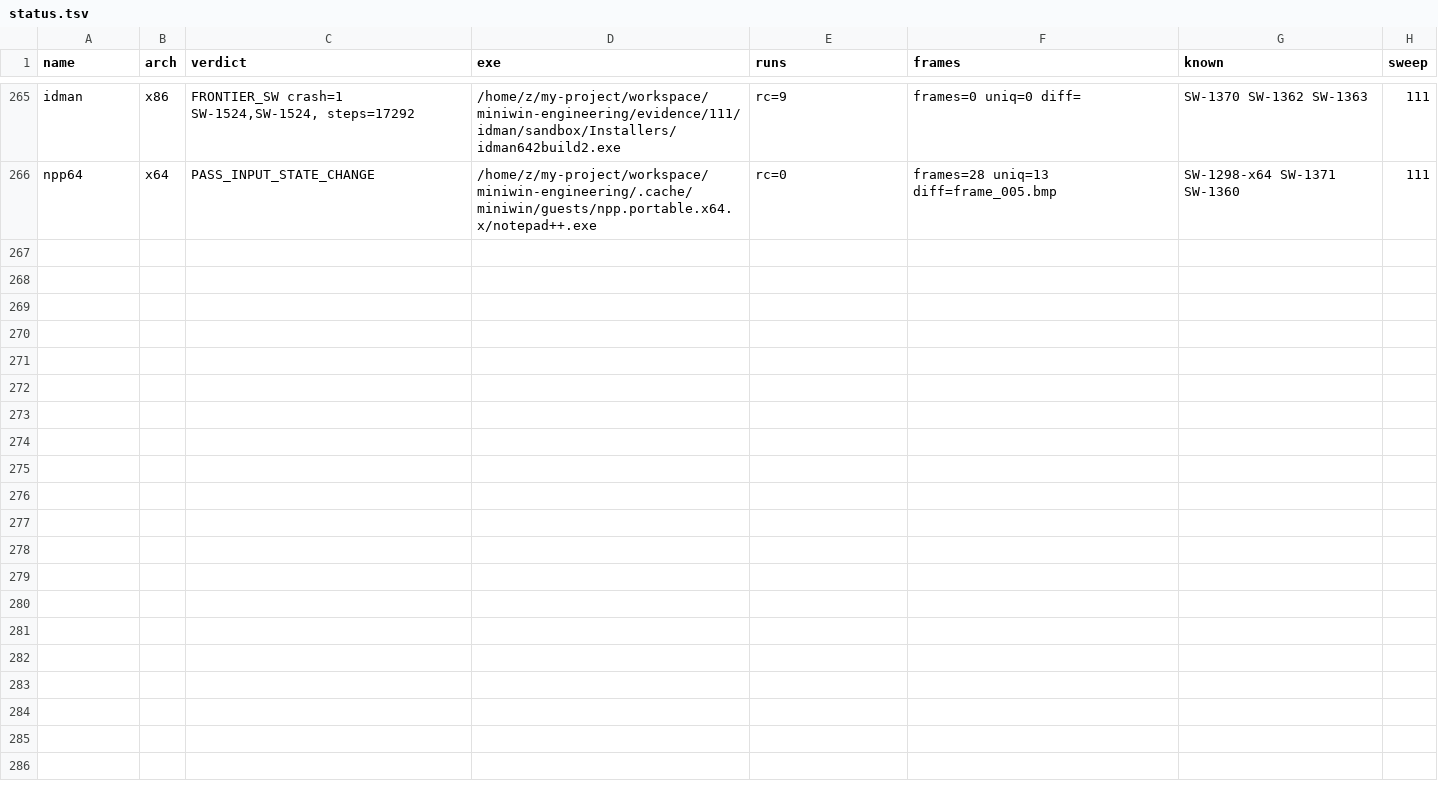
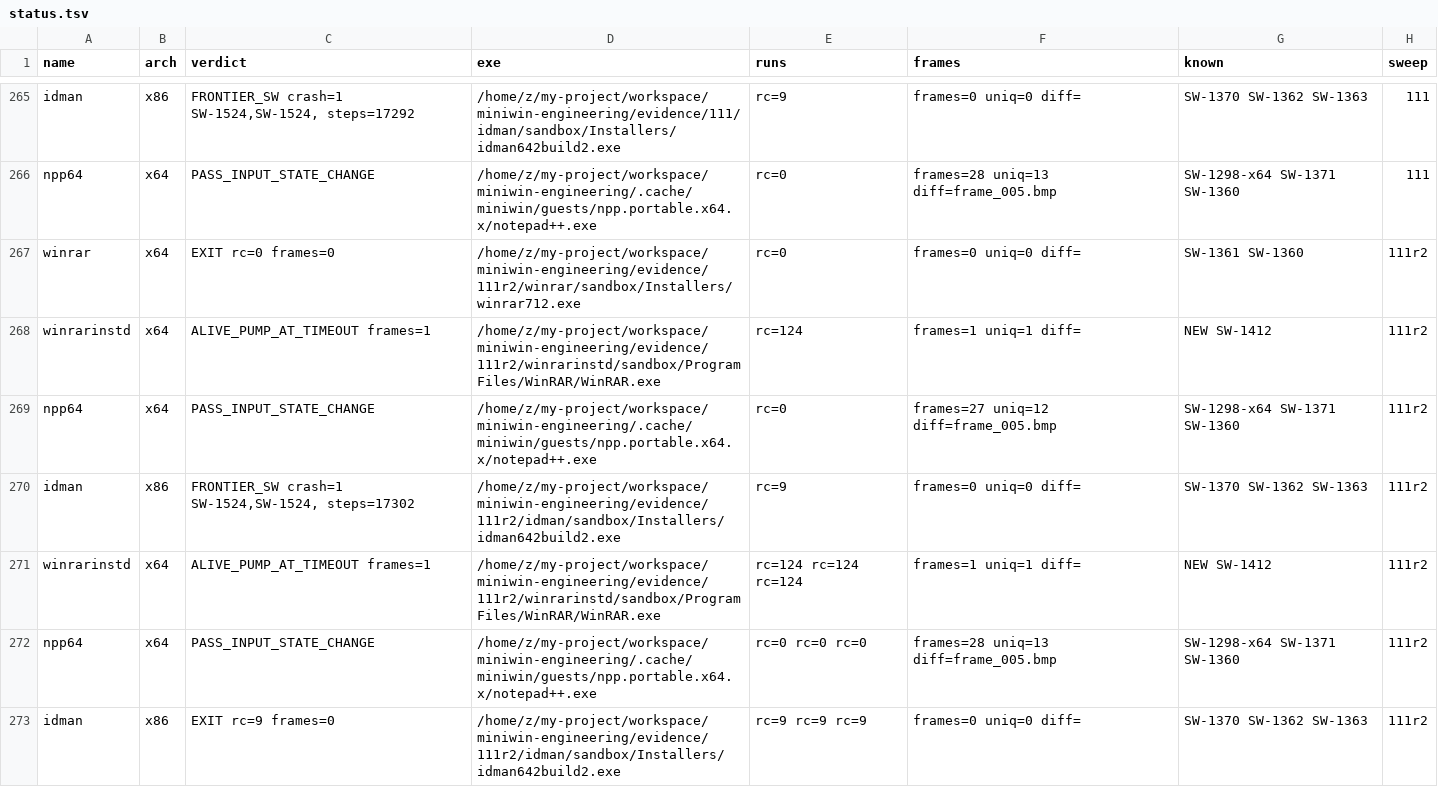
Before and after one commit to Sh-TB/miniwin-engineering, a TSV file: plugins/status.tsv, drawn as a sheet; only a part is shown, gaps mark what is left out; the diff names each change by its address in the sheet, - before the commit and + after, or states it on an @@ line.

Commit message:
SWEEP-111r2 «ترکر دقیق‌تر + حل مشکلات پشت سر هم» — wagon batch: SW-1551 ENGINE ROOT-CAUSE FIX (ReBarWindow32 band model: class 0x8F, RB_INSERTBANDW/A store+layout+TRUE per wine rebar.c contract, RB_GETBANDCOUNT/GETBARINFO/SETBANDINFO family; WinRAR's 4 inserts now TRUE and band children sized 1x1 -> 1000x37) + ComboBoxEx32 model (CBEM_INSERTITEMW returns index, GETCOMBOCONTROL/GETEDITCONTROL real hwnds, CB_* forwarded) — SW-1552 registry hierarchy invariant: RegOpenKeyExW materializes missing intermediate keys when descendants exist (flat MWREG001 snapshot stored leaves only; WinRAR's Profiles/WinRAR/Toolbar parent-first probes now open) — SW-1554 toolbar seed: Layout\Band76_0..4=100 (real first-run values from 3 independent any.run traces, cross-checked with the guest's 0x64-cap normalize loop) + View*/Lock flags — SW-1559 THE IDM GHOST-WRITER ROOT CAUSE (issue #25, SW-1539 closed): RegOpenKeyExW's *result=handle is an 8-byte host void* store into the guest's 4-byte HKEY local, the high dword (0) landed on the caller's saved-EBP slot (probe trail: RegOpen-pre-out GOOD -> RegOpen-post-out FLIPPED; no interpreter store primitive involved — a raw host C store); fix mw32_out_handle 4-byte stores for 32-bit guests (RegOpen/RegCreate x3) + CreateProcessW PROCESS_INFORMATION 24->16-byte Win32 fill (hThread high dword clobbered dwProcessId) — SW-1560 AllowSetForegroundWindow arity=4 (0-pop default drifted esp +4 -> parent /GS 0xC0000409) — instruments: SW-1555 MW32_PROTECT_AT deferred guard arming (boot shares the hunted page), SW-1557 m32_st64 watch-visible (x87 FSTP/SSE2 MOVSD were the last unwatched stores), SW-1558 MW32_SENTINEL per-step verify + tagged probe bisection, SW-1553 Band76_0 backtrace gate — MEASURED (binary 828b6144): idman child IDM1.tmp runs the second-stage installer END-TO-END cpu32_run rc=0 steps=17105 (was crash@16872 crash=1), parent spawns/waits/closes cleanly crash=0 (rc=9 now the guest's own UEF->TerminateProcess epilogue = new frontier SW-1561), winrarinstd ALIVE_PUMP rc=124 x3 deterministic with rebar bands laid out (button-add list walk = next decode SW-1562: TB_ADDBUTTONSW site 0x145b0c, dynamic list counts 0x24B1D0/D4, ctor 0x144c84 has no callers in 7.12), npp64 PASS_INPUT_STATE_CHANGE x3 (28/13), G1 PIN 12/12 x2, corpus 15 rows crash total 0 ZERO regressions; evidence/sweep111r2/; no force-push

```diff
--- a/plugins/status.tsv
+++ b/plugins/status.tsv
+row 267: winrar | x64 | EXIT rc=0 frames=0 | /home/z/my-project/workspace/miniwin-engineering/evidence/111r2/winrar/sandbox/Installers/winrar712.exe | rc=0 | frames=0 uniq=0 diff= | SW-1361 SW-1360 | 111r2
+row 268: winrarinstd | x64 | ALIVE_PUMP_AT_TIMEOUT frames=1 | /home/z/my-project/workspace/miniwin-engineering/evidence/111r2/winrarinstd/sandbox/Program Files/WinRAR/WinRAR.exe | rc=124 | frames=1 uniq=1 diff= | NEW SW-1412 | 111r2
+row 269: npp64 | x64 | PASS_INPUT_STATE_CHANGE | /home/z/my-project/workspace/miniwin-engineering/.cache/miniwin/guests/npp.portable.x64.x/notepad++.exe | rc=0 | frames=27 uniq=12 diff=frame_005.bmp | SW-1298-x64 SW-1371 SW-1360 | 111r2
+row 270: idman | x86 | FRONTIER_SW crash=1 SW-1524,SW-1524, steps=17302 | /home/z/my-project/workspace/miniwin-engineering/evidence/111r2/idman/sandbox/Installers/idman642build2.exe | rc=9 | frames=0 uniq=0 diff= | SW-1370 SW-1362 SW-1363 | 111r2
+row 271: winrarinstd | x64 | ALIVE_PUMP_AT_TIMEOUT frames=1 | /home/z/my-project/workspace/miniwin-engineering/evidence/111r2/winrarinstd/sandbox/Program Files/WinRAR/WinRAR.exe | rc=124 rc=124 rc=124 | frames=1 uniq=1 diff= | NEW SW-1412 | 111r2
+row 272: npp64 | x64 | PASS_INPUT_STATE_CHANGE | /home/z/my-project/workspace/miniwin-engineering/.cache/miniwin/guests/npp.portable.x64.x/notepad++.exe | rc=0 rc=0 rc=0 | frames=28 uniq=13 diff=frame_005.bmp | SW-1298-x64 SW-1371 SW-1360 | 111r2
+row 273: idman | x86 | EXIT rc=9 frames=0 | /home/z/my-project/workspace/miniwin-engineering/evidence/111r2/idman/sandbox/Installers/idman642build2.exe | rc=9 rc=9 rc=9 | frames=0 uniq=0 diff= | SW-1370 SW-1362 SW-1363 | 111r2
```
Also changed, not shown: 17 other files.
